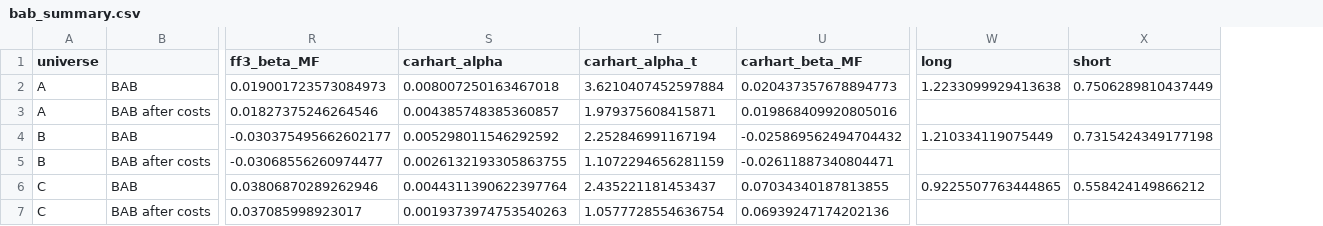
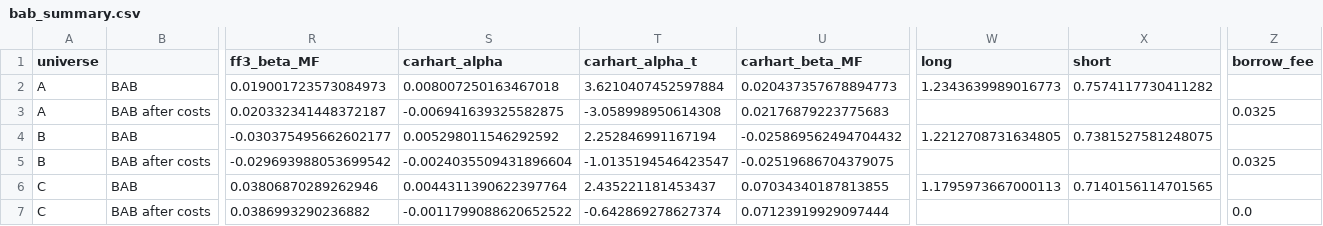
Before and after one commit to pramodathani/Research-Paper-Frazzini-Pedersen-Betting-Against-Beta-India, a CSV file: results/bab_summary.csv, drawn as a sheet; only a part is shown, gaps mark what is left out; removed rows and columns are numbered as before the commit, all else as after; rows hold the shown columns only; the diff names each change by its address in the sheet, - before the commit and + after, or states it on an @@ line.

```diff
--- a/results/bab_summary.csv
+++ b/results/bab_summary.csv
+column Z (borrow_fee), empty
-W2 (long): 1.2233099929413638
+W2 (long): 1.2343639989016773
-X2 (short): 0.7506289810437449
+X2 (short): 0.7574117730411282
-row 3: A | BAB after costs | 0.01827375246264546 | 0.004385748385360857 | 1.979375608415871 | 0.019868409920805016
+row 3: A | BAB after costs | 0.020332341448372187 | -0.006941639325582875 | -3.058998950614308 | 0.02176879223775683 |  |  | 0.0325
-W4 (long): 1.210334119075449
+W4 (long): 1.2212708731634805
-X4 (short): 0.7315424349177198
+X4 (short): 0.7381527581248075
-row 5: B | BAB after costs | -0.03068556260974477 | 0.0026132193305863755 | 1.1072294656281159 | -0.02611887340804471
+row 5: B | BAB after costs | -0.029693988053699542 | -0.0024035509431896604 | -1.0135194546423547 | -0.02519686704379075 |  |  | 0.0325
-W6 (long): 0.9225507763444865
+W6 (long): 1.1795973667000113
-X6 (short): 0.558424149866212
+X6 (short): 0.7140156114701565
-row 7: C | BAB after costs | 0.037085998923017 | 0.0019373974753540263 | 1.0577728554636754 | 0.06939247174202136
+row 7: C | BAB after costs | 0.0386993290236882 | -0.0011799088620652522 | -0.642869278627374 | 0.07123919929097444 |  |  | 0.0
```
Also changed, not shown: results/borrow_sensitivity.csv, results/calendar_years_A.csv, 20 other files.
